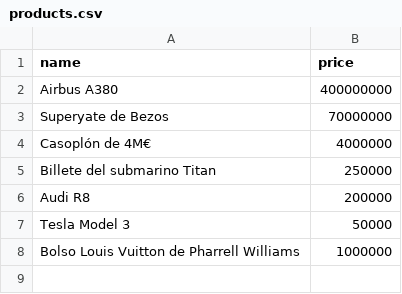
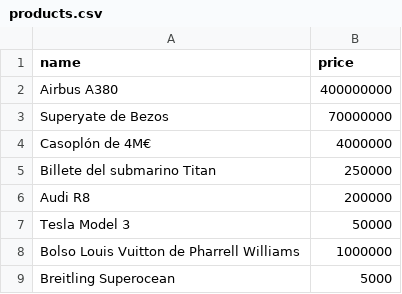
Before and after one commit to mutsuda/mutsuda.github.io, a CSV file: _data/products.csv, drawn as a sheet.

Commit message:
Update products.csv

```diff
--- a/_data/products.csv
+++ b/_data/products.csv
@@ -8 +8,2 @@ Tesla Model 3,50000
 Bolso Louis Vuitton de Pharrell Williams,1000000
+Breitling Superocean,5000
```
